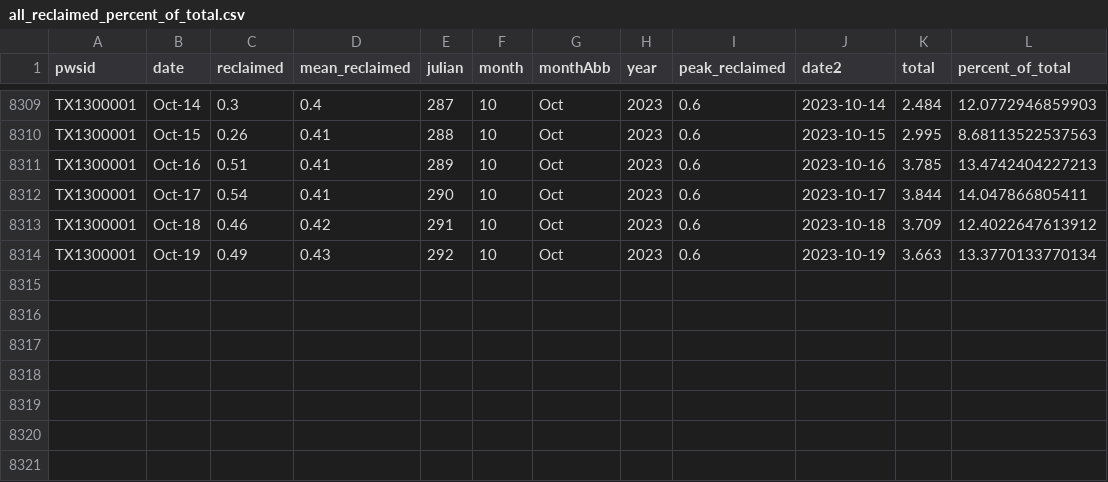
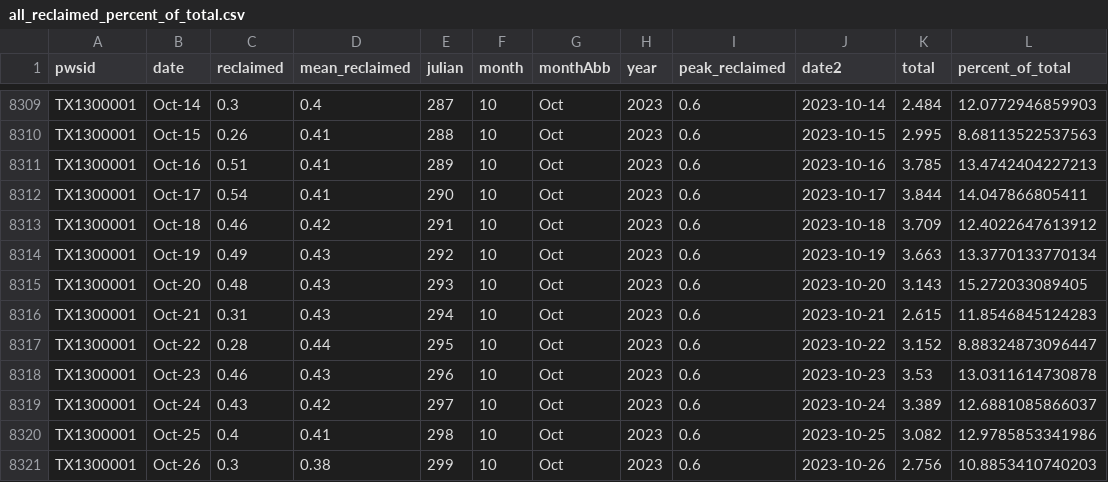
Before and after one commit to dathere/boerne-dashboard, a CSV file: boerne-water-supply/data/demand/all_reclaimed_percent_of_total.csv, drawn as a sheet; only a part is shown, gaps mark what is left out; the diff names each change by its address in the sheet, - before the commit and + after, or states it on an @@ line.

```diff
--- a/boerne-water-supply/data/demand/all_reclaimed_percent_of_total.csv
+++ b/boerne-water-supply/data/demand/all_reclaimed_percent_of_total.csv
+row 8315: TX1300001 | Oct-20 | 0.48 | 0.43 | 293 | 10 | Oct | 2023 | 0.6 | 2023-10-20 | 3.143 | 15.272033089405
+row 8316: TX1300001 | Oct-21 | 0.31 | 0.43 | 294 | 10 | Oct | 2023 | 0.6 | 2023-10-21 | 2.615 | 11.8546845124283
+row 8317: TX1300001 | Oct-22 | 0.28 | 0.44 | 295 | 10 | Oct | 2023 | 0.6 | 2023-10-22 | 3.152 | 8.88324873096447
+row 8318: TX1300001 | Oct-23 | 0.46 | 0.43 | 296 | 10 | Oct | 2023 | 0.6 | 2023-10-23 | 3.53 | 13.0311614730878
+row 8319: TX1300001 | Oct-24 | 0.43 | 0.42 | 297 | 10 | Oct | 2023 | 0.6 | 2023-10-24 | 3.389 | 12.6881085866037
+row 8320: TX1300001 | Oct-25 | 0.4 | 0.41 | 298 | 10 | Oct | 2023 | 0.6 | 2023-10-25 | 3.082 | 12.9785853341986
+row 8321: TX1300001 | Oct-26 | 0.3 | 0.38 | 299 | 10 | Oct | 2023 | 0.6 | 2023-10-26 | 2.756 | 10.8853410740203
```
Also changed, not shown: boerne-water-supply/data/demand/all_demand_by_source.csv, boerne-water-supply/data/demand/all_demand_cum.csv, 11 other files.
